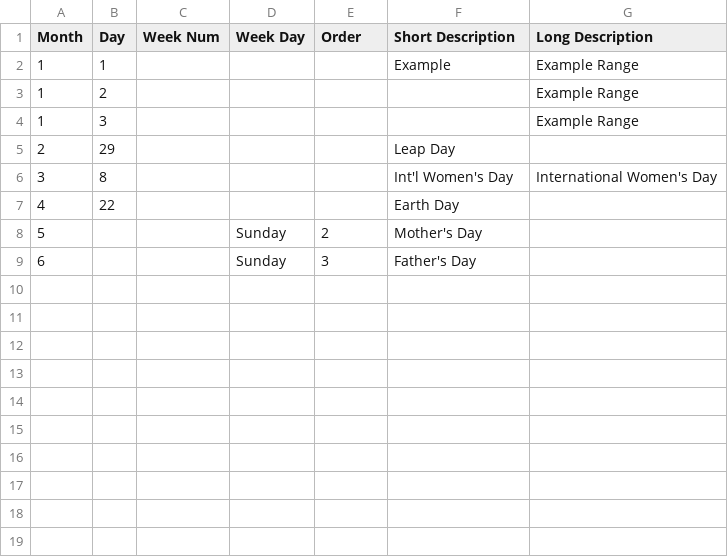
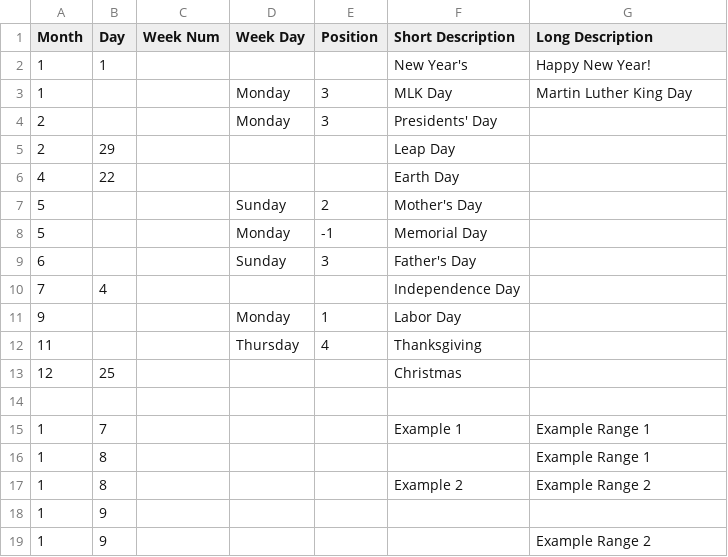
Before and after one commit to elainajones/remarkable-calendar, a CSV file: dates.csv, drawn as a sheet.

Commit message:
feat: Add US holidays for date.csv example

```diff
--- a/dates.csv
+++ b/dates.csv
@@ -1,9 +1,19 @@
-Month,Day,Week Num,Week Day,Order,Short Description,Long Description,
-1,1,,,,Example,Example Range,
-1,2,,,,,Example Range,
-1,3,,,,,Example Range,
+Month,Day,Week Num,Week Day,Position,Short Description,Long Description,
+1,1,,,,New Year's,Happy New Year!,
+1,,,Monday,3,MLK Day,Martin Luther King Day,
+2,,,Monday,3,Presidents' Day,,
 2,29,,,,Leap Day,,
-3,8,,,,Int'l Women's Day,International Women's Day,
 4,22,,,,Earth Day,,
 5,,,Sunday,2,Mother's Day,,
+5,,,Monday,-1,Memorial Day,,
 6,,,Sunday,3,Father's Day,,
+7,4,,,,Independence Day,,
+9,,,Monday,1,Labor Day,,
+11,,,Thursday,4,Thanksgiving,,
+12,25,,,,Christmas,,
+
+1,7,,,,Example 1,Example Range 1,
+1,8,,,,,Example Range 1,
+1,8,,,,Example 2,Example Range 2,
+1,9,,,,,,
+1,9,,,,,Example Range 2,
```
